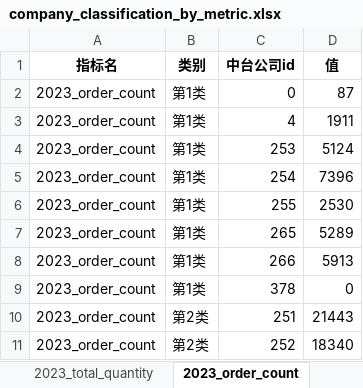
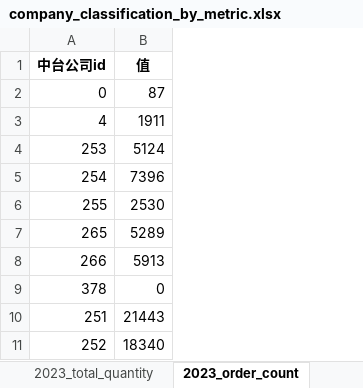
Before and after one commit to AM-SuSh/STATA, an Excel workbook: company_classification_by_metric.xlsx, sheet 2023_order_count, drawn as a sheet; only a part is shown; values as stored, in another font and other column widths than the file's, no borders; the diff names each change by its address in the sheet, - before the commit and + after, or states it on an @@ line.

```diff
--- a/company_classification_by_metric.xlsx (sheet 2023_order_count)
+++ b/company_classification_by_metric.xlsx (sheet 2023_order_count)
-column A (指标名), rows 2-11: all 2023_order_count
-column B (类别), rows 2-11: 第1类 | 第1类 | 第1类 | 第1类 | 第1类 | 第1类 | 第1类 | 第1类 | 第2类 | 第2类
```
Also changed, not shown: sheet 2024_daily_orders_variance, sheet all_daily_orders_variance, sheet 2023_daily_orders_variance, sheet 2023_daily_quantity_variance, sheet 2024_daily_quantity_variance, sheet all_daily_quantity_variance, 11 more sheets, other sheet tabs, 3 other files.
